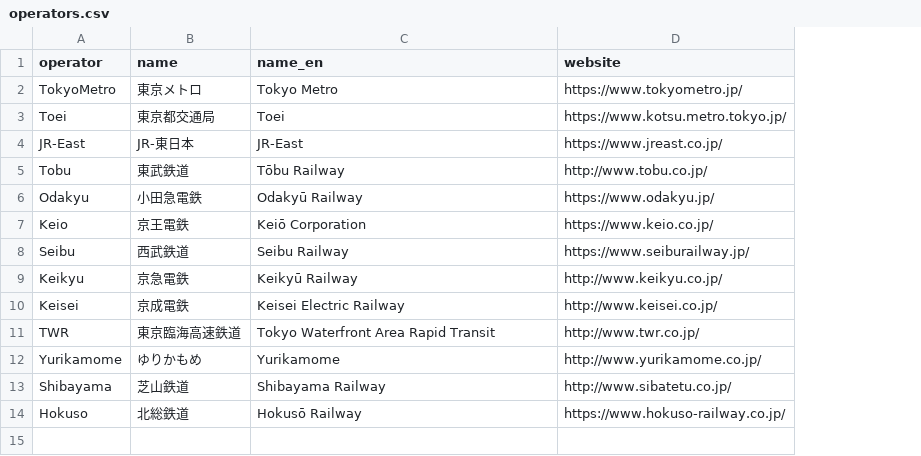
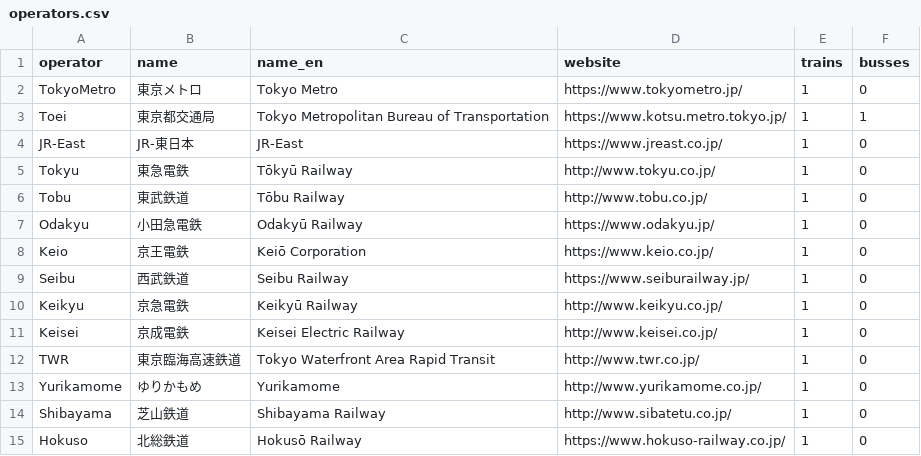
Before and after one commit to chuwyton/TokyoGTFS, a CSV file: data/operators.csv, drawn as a sheet; addresses are those after the commit; the diff names each change by its address in the sheet, - before the commit and + after, or states it on an @@ line.

```diff
--- a/data/operators.csv
+++ b/data/operators.csv
+column E (trains), rows 2-4: all 1; rows 6-15: all 1
+column F (busses), rows 2-4: 0 | 1 | 0; rows 6-15: all 0
-C3 (name_en): Toei
+C3 (name_en): Tokyo Metropolitan Bureau of Transportation
+row 5: Tokyu | 東急電鉄 | Tōkyū Railway | http://www.tokyu.co.jp/ | 1 | 0
```
Also changed, not shown: data/train_routes.csv.
